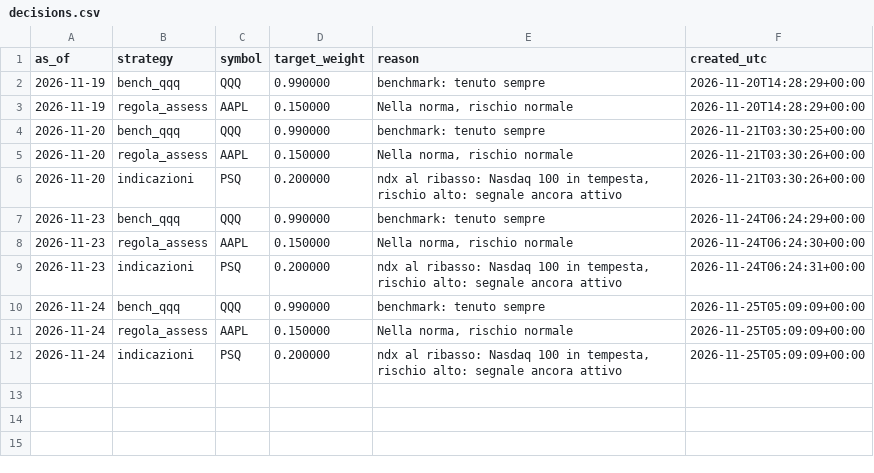
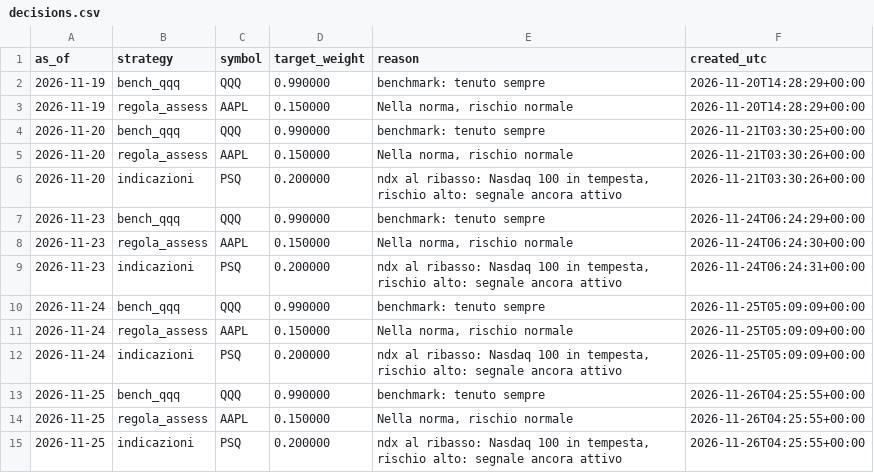
Before and after one commit to ST80Dev/FinanceNow, a CSV file: results/paper/decisions.csv, drawn as a sheet; the diff names each change by its address in the sheet, - before the commit and + after, or states it on an @@ line.

```diff
--- a/results/paper/decisions.csv
+++ b/results/paper/decisions.csv
+row 13: 2026-11-25 | bench_qqq | QQQ | 0.990000 | benchmark: tenuto sempre | 2026-11-26T04:25:55+00:00
+row 14: 2026-11-25 | regola_assess | AAPL | 0.150000 | Nella norma, rischio normale | 2026-11-26T04:25:55+00:00
+row 15: 2026-11-25 | indicazioni | PSQ | 0.200000 | ndx al ribasso: Nasdaq 100 in tempesta, rischio alto: segnale ancora attivo | 2026-11-26T04:25:55+00:00
```
Also changed, not shown: results/paper/equity.csv, 1 other file.
